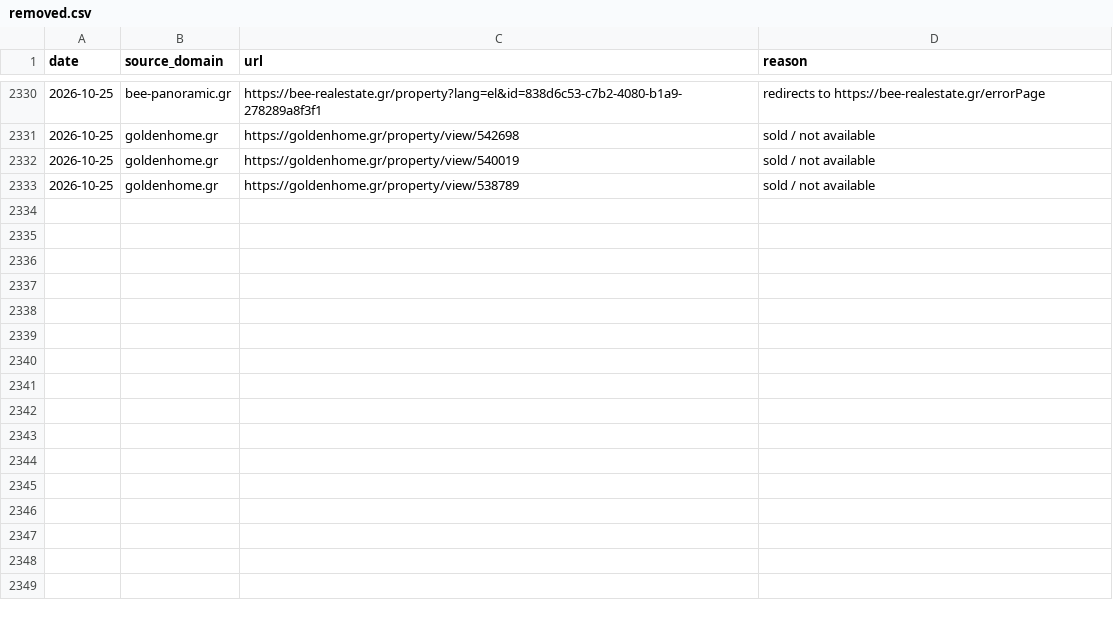
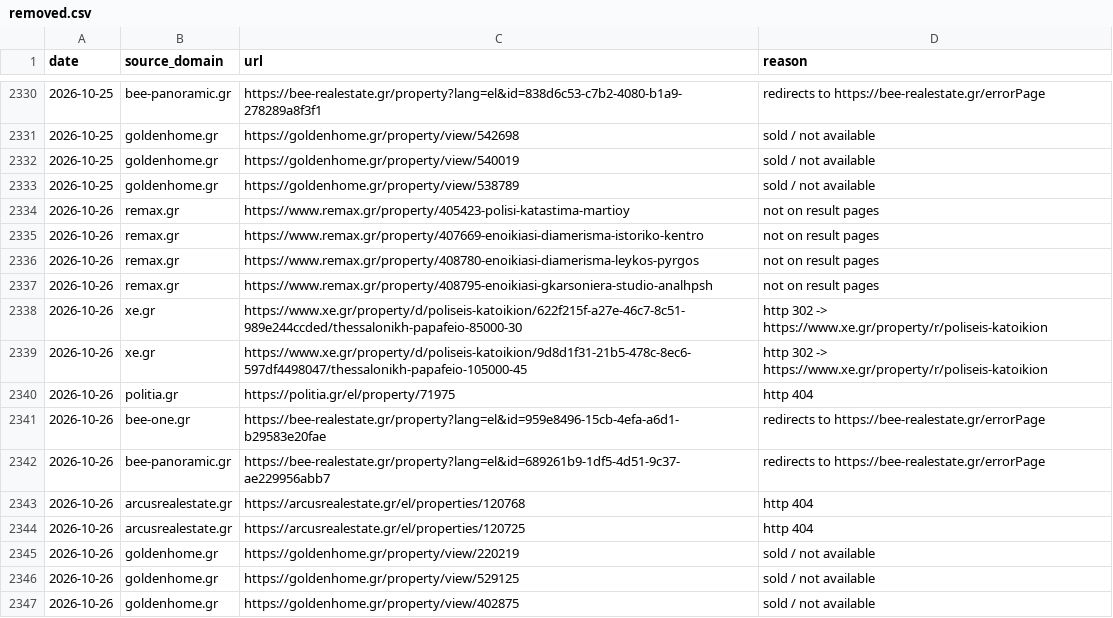
Before and after one commit to jenyshir-eng/Greece-real-estate, a CSV file: data/listings/removed.csv, drawn as a sheet; only a part is shown, gaps mark what is left out.

Commit message:
Update 2026-10-26 09:28 (Thessaloniki): 231 new listings

```diff
--- a/data/listings/removed.csv
+++ b/data/listings/removed.csv
@@ -2333 +2333,15 @@ date,source_domain,url,reason
 2026-10-25,goldenhome.gr,https://goldenhome.gr/property/view/538789,sold / not available
+2026-10-26,remax.gr,https://www.remax.gr/property/405423-polisi-katastima-martioy,not on result pages
+2026-10-26,remax.gr,https://www.remax.gr/property/407669-enoikiasi-diamerisma-istoriko-kentro,not on result pages
+2026-10-26,remax.gr,https://www.remax.gr/property/408780-enoikiasi-diamerisma-leykos-pyrgos,not on result pages
+2026-10-26,remax.gr,https://www.remax.gr/property/408795-enoikiasi-gkarsoniera-studio-analhpsh,not on result pages
+2026-10-26,xe.gr,https://www.xe.gr/property/d/poliseis-katoikion/622f215f-a27e-46c7-8c51-989e244ccded/thessalonikh-papafeio-85000-30,http 302 -> https://www.xe.gr/property/r/poliseis-katoikion
+2026-10-26,xe.gr,https://www.xe.gr/property/d/poliseis-katoikion/9d8d1f31-21b5-478c-8ec6-597df4498047/thessalonikh-papafeio-105000-45,http 302 -> https://www.xe.gr/property/r/poliseis-katoikion
+2026-10-26,politia.gr,https://politia.gr/el/property/71975,http 404
+2026-10-26,bee-one.gr,https://bee-realestate.gr/property?lang=el&id=959e8496-15cb-4efa-a6d1-b29583e20fae,redirects to https://bee-realestate.gr/errorPage
+2026-10-26,bee-panoramic.gr,https://bee-realestate.gr/property?lang=el&id=689261b9-1df5-4d51-9c37-ae229956abb7,redirects to https://bee-realestate.gr/errorPage
+2026-10-26,arcusrealestate.gr,https://arcusrealestate.gr/el/properties/120768,http 404
+2026-10-26,arcusrealestate.gr,https://arcusrealestate.gr/el/properties/120725,http 404
+2026-10-26,goldenhome.gr,https://goldenhome.gr/property/view/220219,sold / not available
+2026-10-26,goldenhome.gr,https://goldenhome.gr/property/view/529125,sold / not available
+2026-10-26,goldenhome.gr,https://goldenhome.gr/property/view/402875,sold / not available
```
Also changed, not shown: data/listings/collect_report.csv, data/listings/district_hints.csv, 14 other files.
